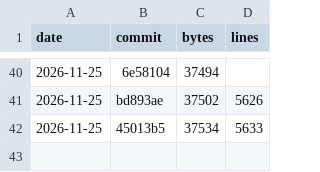
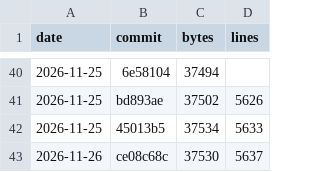
Before and after one commit to c4pt0r/gogo, a CSV file: docs/vmsize-history.csv, drawn as a sheet; only a part is shown, gaps mark what is left out; the diff names each change by its address in the sheet, - before the commit and + after, or states it on an @@ line.

Commit message:
vmsize: record after the embedding API

```diff
--- a/docs/vmsize-history.csv
+++ b/docs/vmsize-history.csv
+row 43: 2026-11-26 | ce08c68c | 37530 | 5637
```
